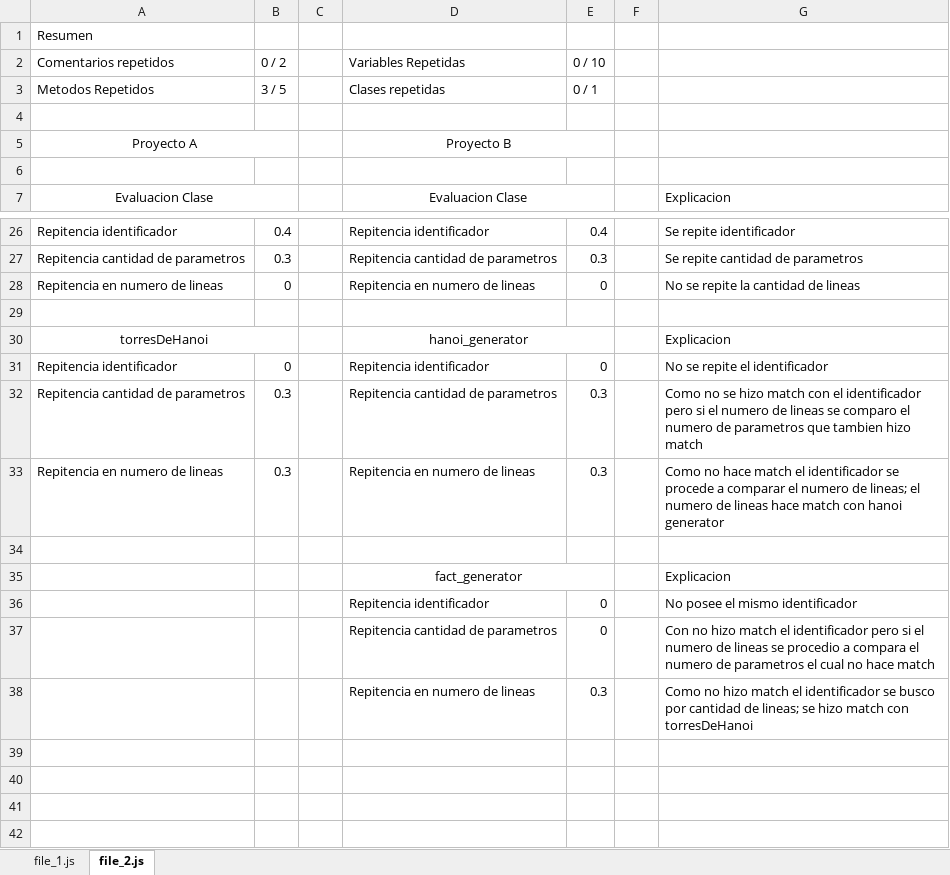
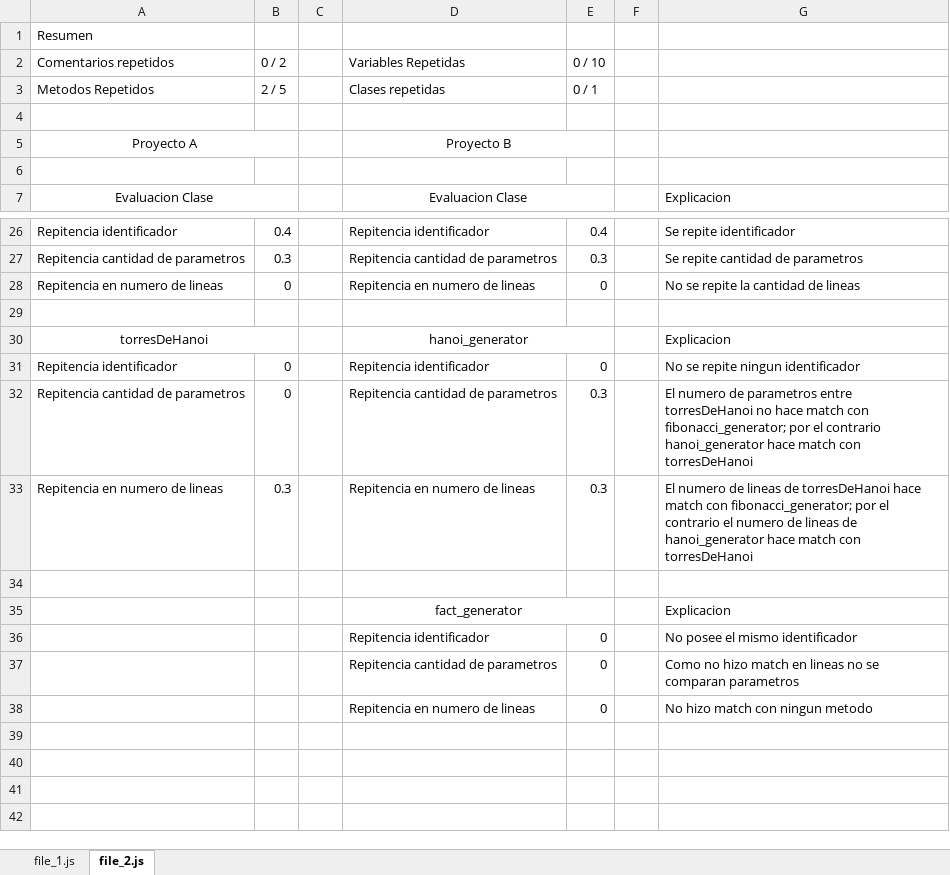
Before and after one commit to erclem1998/ArchivosPruebaOLC1-2S2021, an Excel workbook: Proyecto 1/Pruebas/Prueba1/Puntajes.xlsx, sheet file_2.js, drawn as a sheet; only a part is shown, gaps mark what is left out; values as stored, in another font and other column widths than the file's, no borders; removed rows and columns are numbered as before the commit, all else as after; the diff names each change by its address in the sheet, - before the commit and + after, or states it on an @@ line.

Commit message:
Se corrigio archivo de puntaje

```diff
--- a/Proyecto 1/Pruebas/Prueba1/Puntajes.xlsx (sheet file_2.js)
+++ b/Proyecto 1/Pruebas/Prueba1/Puntajes.xlsx (sheet file_2.js)
-B3 (0 / 2): 3 / 5
+B3 (0 / 2): 2 / 5
-G31: No se repite el identificador
+G31: No se repite ningun identificador
-B32 (0 / 2): 0.3
+B32 (0 / 2): 0
-G32: Como no se hizo match con el identificador pero si el numero de lineas se comparo el numero de parametros que tambien hizo match
+G32: El numero de parametros entre torresDeHanoi no hace match con fibonacci_generator; por el contrario hanoi_generator hace match con torresDeHanoi
-G33: Como no hace match el identificador se procede a comparar el numero de lineas; el numero de lineas hace match con hanoi generator
+G33: El numero de lineas de torresDeHanoi hace match con fibonacci_generator; por el contrario el numero de lineas de hanoi_generator hace match con torresDeHanoi
-G37: Con no hizo match el identificador pero si el numero de lineas se procedio a compara el numero de parametros el cual no hace match
+G37: Como no hizo match en lineas no se comparan parametros
-row 38:  |  |  | Repitencia en numero de lineas | 0.3 |  | Como no hizo match el identificador se busco por cantidad de lineas; se hizo match con torresDeHanoi
+row 38:  |  |  | Repitencia en numero de lineas | 0 |  | No hizo match con ningun metodo
```
